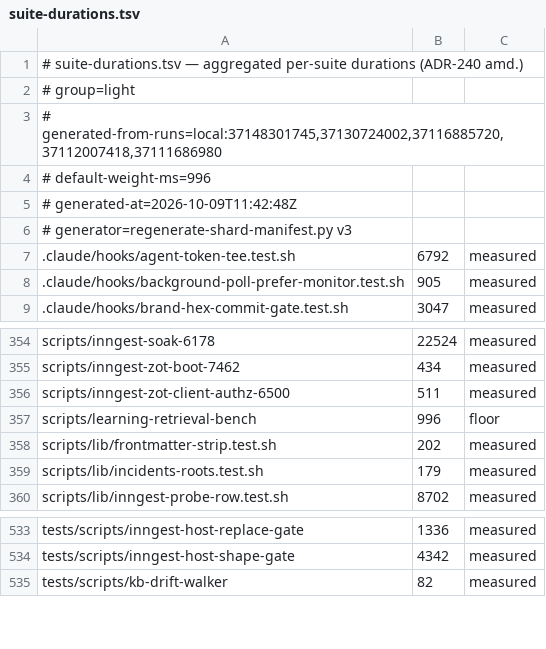
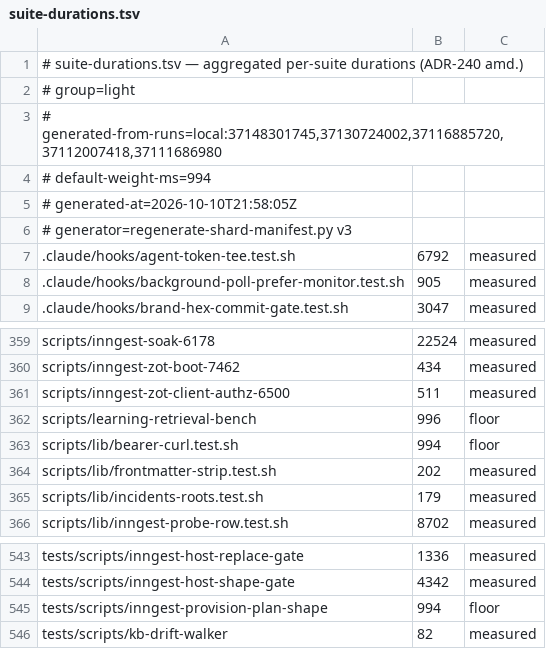
Before and after one commit to jikig-ai/soleur, a TSV file: scripts/suite-durations.tsv, drawn as a sheet; only a part is shown, gaps mark what is left out; the diff covers the shown part only.

Commit message:
feat(ci): wire dormant env-gated integration suites into a nightly scheduled leg (#9855 PR 2)
Seven gate vars (SUPABASE_DEV_INTEGRATION, WORKTREE_LEASE_INTEGRATION_TEST,
ACQUIRE_SLOT_WS_INTEGRATION_TEST, BYOK_INTEGRATION_TEST,
SLOT_TRIGGER_INTEGRATION_TEST, WORKSPACE_BINDING_INTEGRATION_TEST,
MU1_INTEGRATION) were set nowhere under .github/ or scripts/ -- twelve files
ran vacuous green on every run, plus dsar-departed-member (wired var,
uncollected file).

scheduled-integration-suites.yml runs all eight suite steps nightly at 04:30
UTC + workflow_dispatch, inside the dev-suite mutex on shared dev after
applying merged migrations, with per-step outcome attribution into a
ci/integration-suites tracking issue, stale-issue auto-close, and a terminal
Sentry heartbeat backed by sentry_cron_monitor.scheduled_integration_suites
(unrouted per the two-PR rule).

lint-integration-env-gates.sh is the durability arm: per-file census over
test/+lib/, comment-stripped setting-position wiring check, and file-level
collection check (skipIf conjunction), with a 17-row fixture mutation
battery. Sentinel red pre-workflow (13 uncovered), green after.

```diff
--- a/scripts/suite-durations.tsv
+++ b/scripts/suite-durations.tsv
@@ -3,4 +3,4 @@
 # generated-from-runs=local:37148301745,37130724002,37116885720,37112007418,37111686980
-# default-weight-ms=996
-# generated-at=2026-10-09T11:42:48Z
+# default-weight-ms=994
+# generated-at=2026-10-10T21:58:05Z
 # generator=regenerate-shard-manifest.py v3
@@ -357,2 +362,3 @@ scripts/inngest-zot-client-authz-6500	511	measured
 scripts/learning-retrieval-bench	996	floor
+scripts/lib/bearer-curl.test.sh	994	floor
 scripts/lib/frontmatter-strip.test.sh	202	measured
@@ -534,2 +544,3 @@ tests/scripts/inngest-host-replace-gate	1336	measured
 tests/scripts/inngest-host-shape-gate	4342	measured
+tests/scripts/inngest-provision-plan-shape	994	floor
 tests/scripts/kb-drift-walker	82	measured
```
Also changed, not shown: 9 added rows elsewhere in this file, scripts/suite-shard-legs.tsv, 11 other files.
